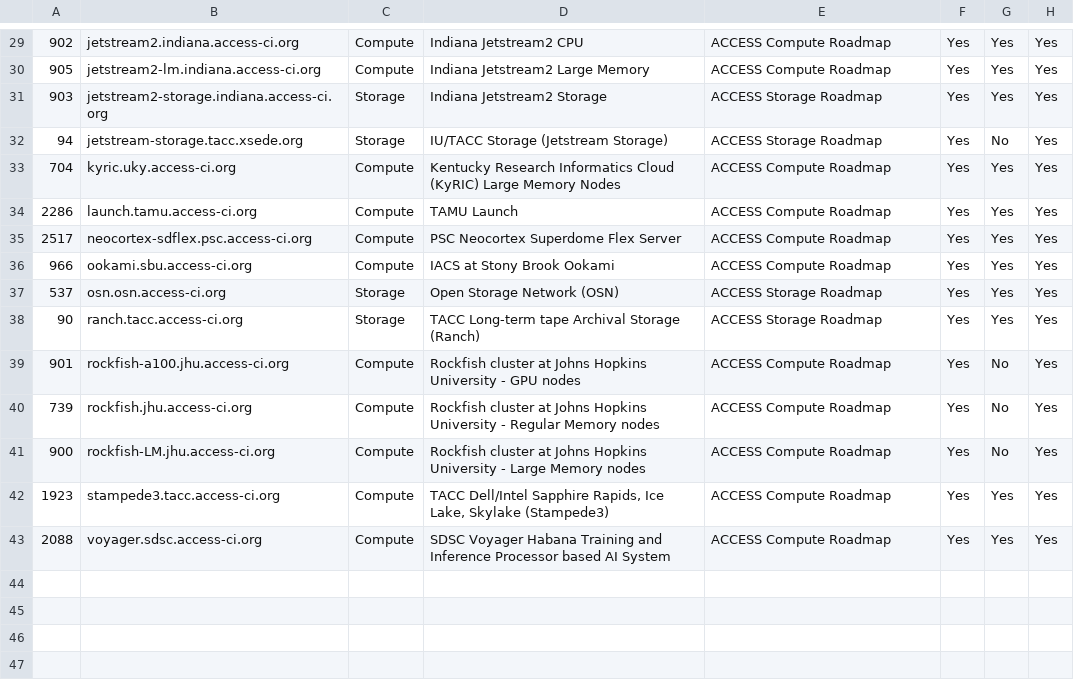
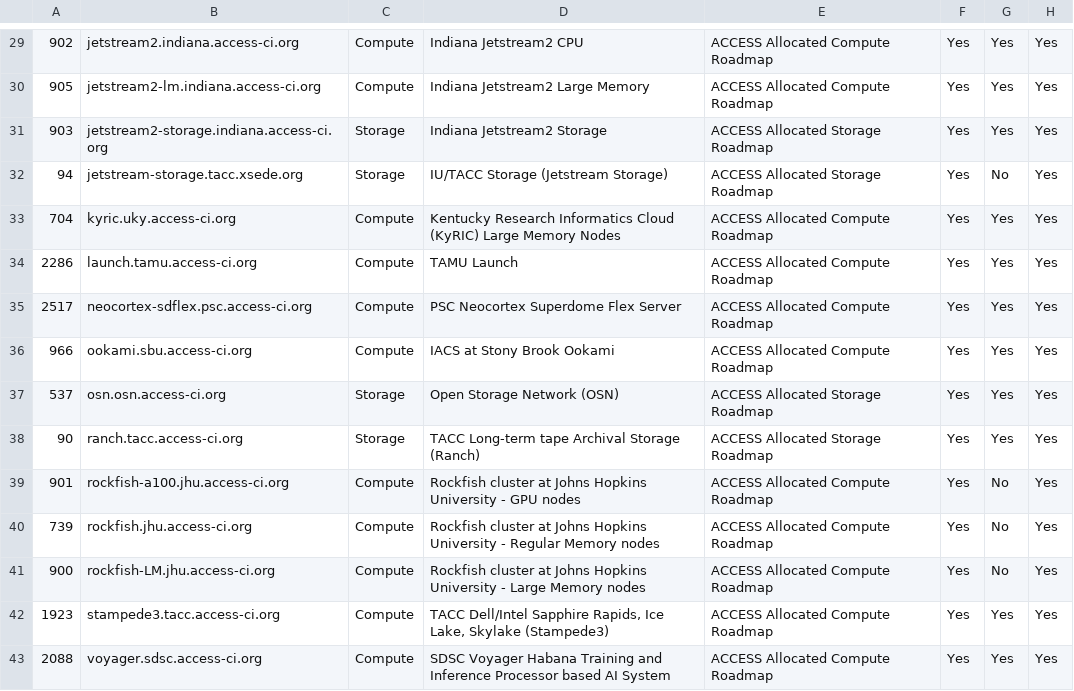
Before and after one commit to access-ci-org/Operations_Warehouse_Django, a CSV file: Operations_Warehouse_Django/Roadmap and badge composition of resources - Sheet1.csv, drawn as a sheet; only a part is shown, gaps mark what is left out; the diff covers the shown part only; the diff names each change by its address in the sheet, - before the commit and + after, or states it on an @@ line.

```diff
--- a/Operations_Warehouse_Django/Roadmap and badge composition of resources - Sheet1.csv
+++ b/Operations_Warehouse_Django/Roadmap and badge composition of resources - Sheet1.csv
-E29:E30: ACCESS Compute Roadmap
+E29:E30: ACCESS Allocated Compute Roadmap
-E31:E32: ACCESS Storage Roadmap
+E31:E32: ACCESS Allocated Storage Roadmap
-E33:E36: ACCESS Compute Roadmap
+E33:E36: ACCESS Allocated Compute Roadmap
-E37:E38: ACCESS Storage Roadmap
+E37:E38: ACCESS Allocated Storage Roadmap
-E39:E43: ACCESS Compute Roadmap
+E39:E43: ACCESS Allocated Compute Roadmap
```
Also changed, not shown: 28 edited cells elsewhere in this file, Operations_Warehouse_Django/Proposed Roadmap to Badges Combination - Roadmap-Badge.csv.
